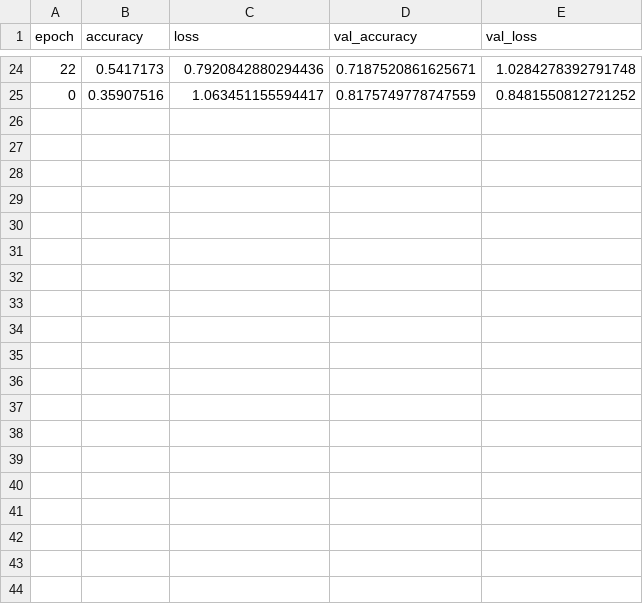
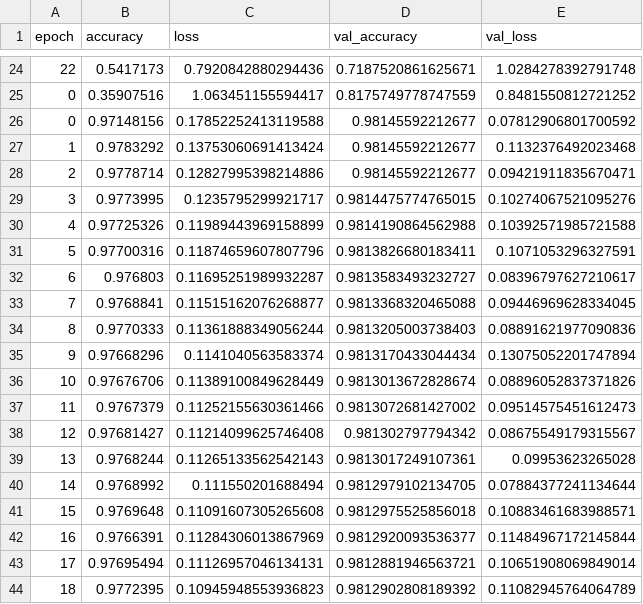
Before and after one commit to DiegoMellisG/iris_segmentation, a CSV file: logs/fc_densenet_4_3_4_training_log.csv, drawn as a sheet; only a part is shown, gaps mark what is left out; the diff covers the shown part only; the diff names each change by its address in the sheet, - before the commit and + after, or states it on an @@ line.

```diff
--- a/logs/fc_densenet_4_3_4_training_log.csv
+++ b/logs/fc_densenet_4_3_4_training_log.csv
+row 26: 0 | 0.97148156 | 0.17852252413119588 | 0.98145592212677 | 0.07812906801700592
+row 27: 1 | 0.9783292 | 0.13753060691413424 | 0.98145592212677 | 0.1132376492023468
+row 28: 2 | 0.9778714 | 0.12827995398214886 | 0.98145592212677 | 0.09421911835670471
+row 29: 3 | 0.9773995 | 0.1235795299921717 | 0.9814475774765015 | 0.10274067521095276
+row 30: 4 | 0.97725326 | 0.11989443969158899 | 0.9814190864562988 | 0.10392571985721588
+row 31: 5 | 0.97700316 | 0.11874659607807796 | 0.9813826680183411 | 0.1071053296327591
+row 32: 6 | 0.976803 | 0.11695251989932287 | 0.9813583493232727 | 0.08396797627210617
+row 33: 7 | 0.9768841 | 0.11515162076268877 | 0.9813368320465088 | 0.09446969628334045
+row 34: 8 | 0.9770333 | 0.11361888349056244 | 0.9813205003738403 | 0.08891621977090836
+row 35: 9 | 0.97668296 | 0.1141040563583374 | 0.9813170433044434 | 0.13075052201747894
+row 36: 10 | 0.97676706 | 0.11389100849628449 | 0.9813013672828674 | 0.08896052837371826
+row 37: 11 | 0.9767379 | 0.11252155630361466 | 0.9813072681427002 | 0.09514575451612473
+row 38: 12 | 0.97681427 | 0.11214099625746408 | 0.981302797794342 | 0.08675549179315567
+row 39: 13 | 0.9768244 | 0.11265133562542143 | 0.9813017249107361 | 0.09953623265028
+row 40: 14 | 0.9768992 | 0.111550201688494 | 0.9812979102134705 | 0.07884377241134644
+row 41: 15 | 0.9769648 | 0.11091607305265608 | 0.9812975525856018 | 0.10883461683988571
+row 42: 16 | 0.9766391 | 0.11284306013867969 | 0.9812920093536377 | 0.11484967172145844
+row 43: 17 | 0.97695494 | 0.11126957046134131 | 0.9812881946563721 | 0.10651908069849014
+row 44: 18 | 0.9772395 | 0.10945948553936823 | 0.9812902808189392 | 0.11082945764064789
```
Also changed, not shown: 21 added rows elsewhere in this file, 2 other files.
